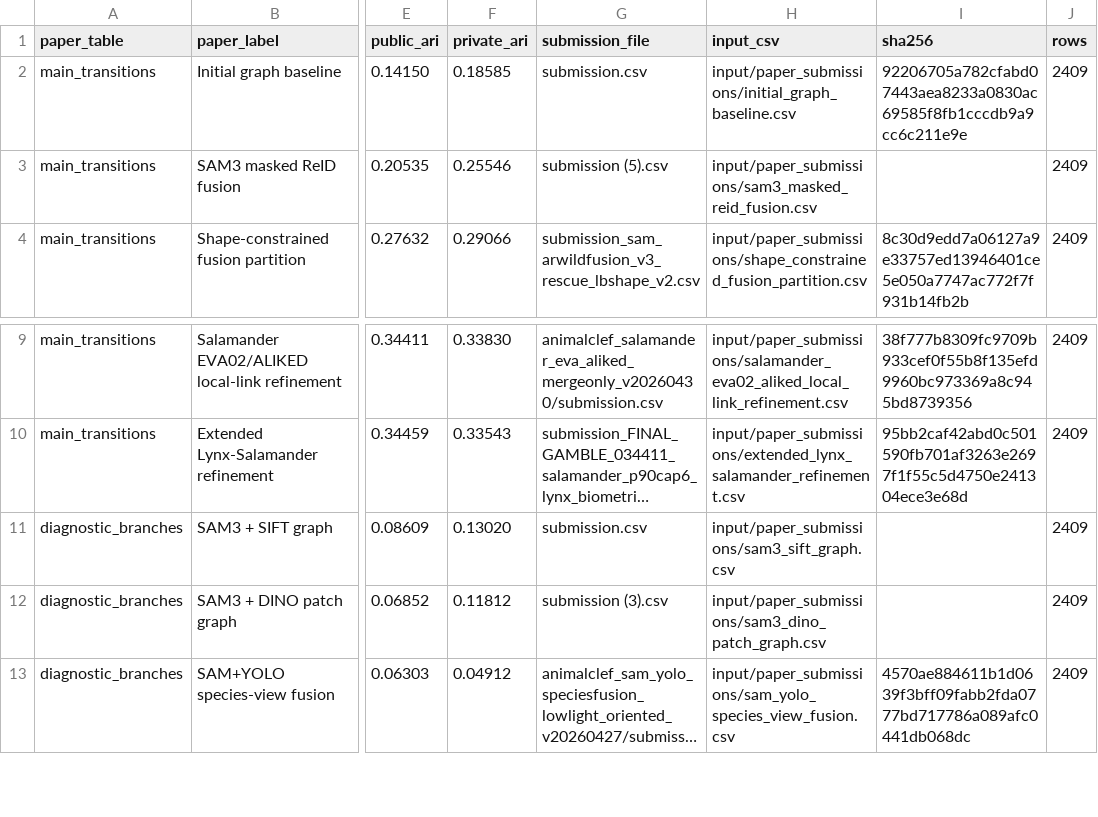
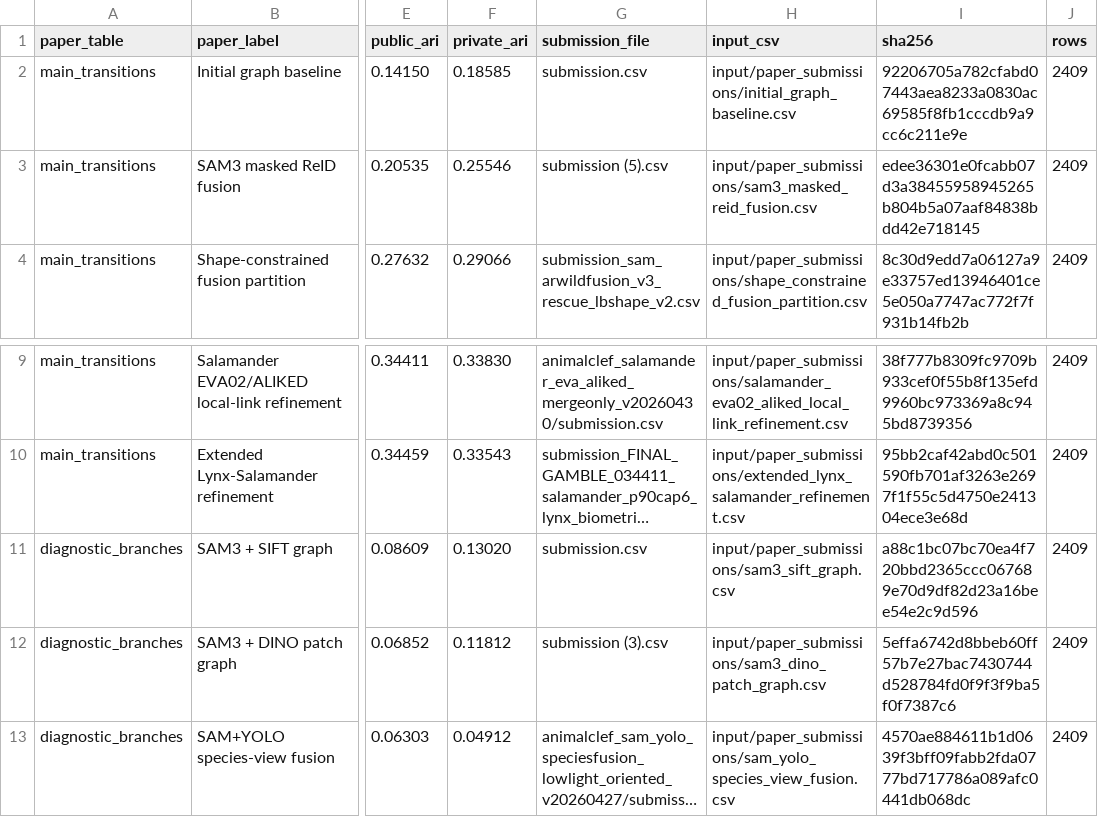
Before and after one commit to hanifnoerr/animalclef2026-lampr, a CSV file: paper_submissions_manifest.csv, drawn as a sheet; only a part is shown, gaps mark what is left out; long unchanged cells end in …; the diff names each change by its address in the sheet, - before the commit and + after, or states it on an @@ line.

Commit message:
Add remaining paper submission artifacts

```diff
--- a/paper_submissions_manifest.csv
+++ b/paper_submissions_manifest.csv
-I3 (sha256): (empty)
+I3 (sha256): edee36301e0fcabb07d3a38455958945265b804b5a07aaf84838bdd42e718145
-I11 (sha256): (empty)
+I11 (sha256): a88c1bc07bc70ea4f720bbd2365ccc067689e70d9df82d23a16bee54e2c9d596
-I12 (sha256): (empty)
+I12 (sha256): 5effa6742d8bbeb60ff57b7e27bac7430744d528784fd0f9f3f9ba5f0f7387c6
```
Also changed, not shown: 4 other files.
